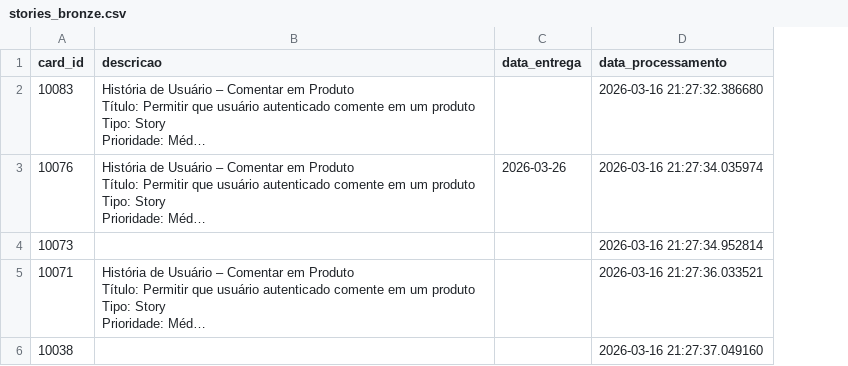
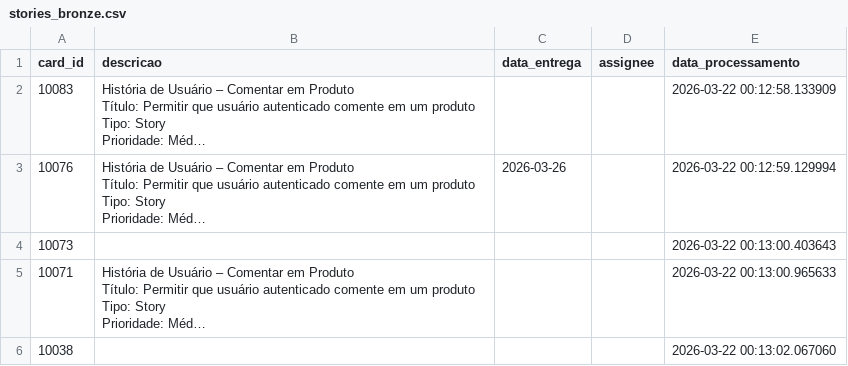
Before and after one commit to Grupo-02-2026-SpTech/api_jira, a CSV file: stories_bronze.csv, drawn as a sheet; only a part is shown; long unchanged cells end in …; addresses are those after the commit; the diff covers the shown part only; the diff names each change by its address in the sheet, - before the commit and + after, or states it on an @@ line.

```diff
--- a/stories_bronze.csv
+++ b/stories_bronze.csv
+column D (assignee), empty
-E2 (data_processamento): 2026-03-16 21:27:32.386680
+E2 (data_processamento): 2026-03-22 00:12:58.133909
-E3 (data_processamento): 2026-03-16 21:27:34.035974
+E3 (data_processamento): 2026-03-22 00:12:59.129994
-E4 (data_processamento): 2026-03-16 21:27:34.952814
+E4 (data_processamento): 2026-03-22 00:13:00.403643
-E5 (data_processamento): 2026-03-16 21:27:36.033521
+E5 (data_processamento): 2026-03-22 00:13:00.965633
-E6 (data_processamento): 2026-03-16 21:27:37.049160
+E6 (data_processamento): 2026-03-22 00:13:02.067060
```
Also changed, not shown: 12 removed rows and 2 edited cells elsewhere in this file, 6 other files.
